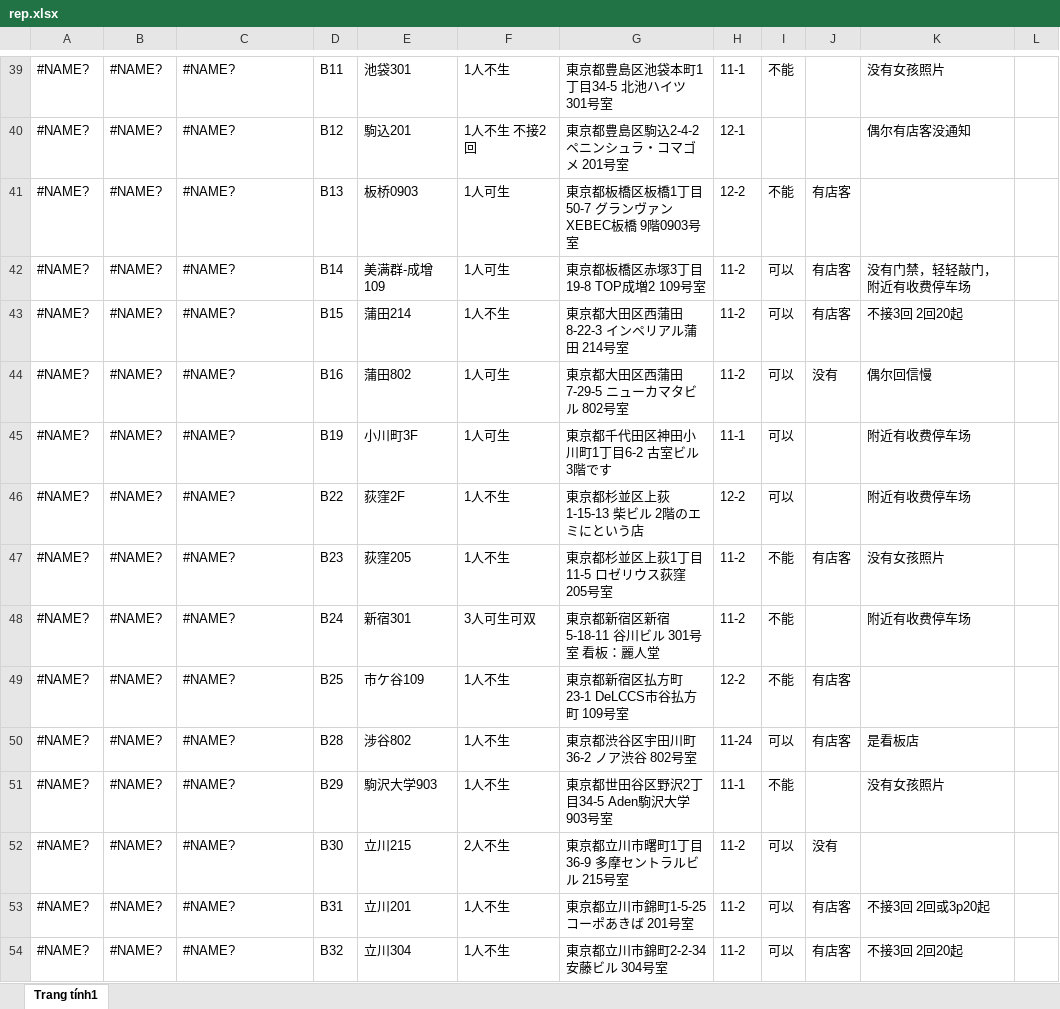
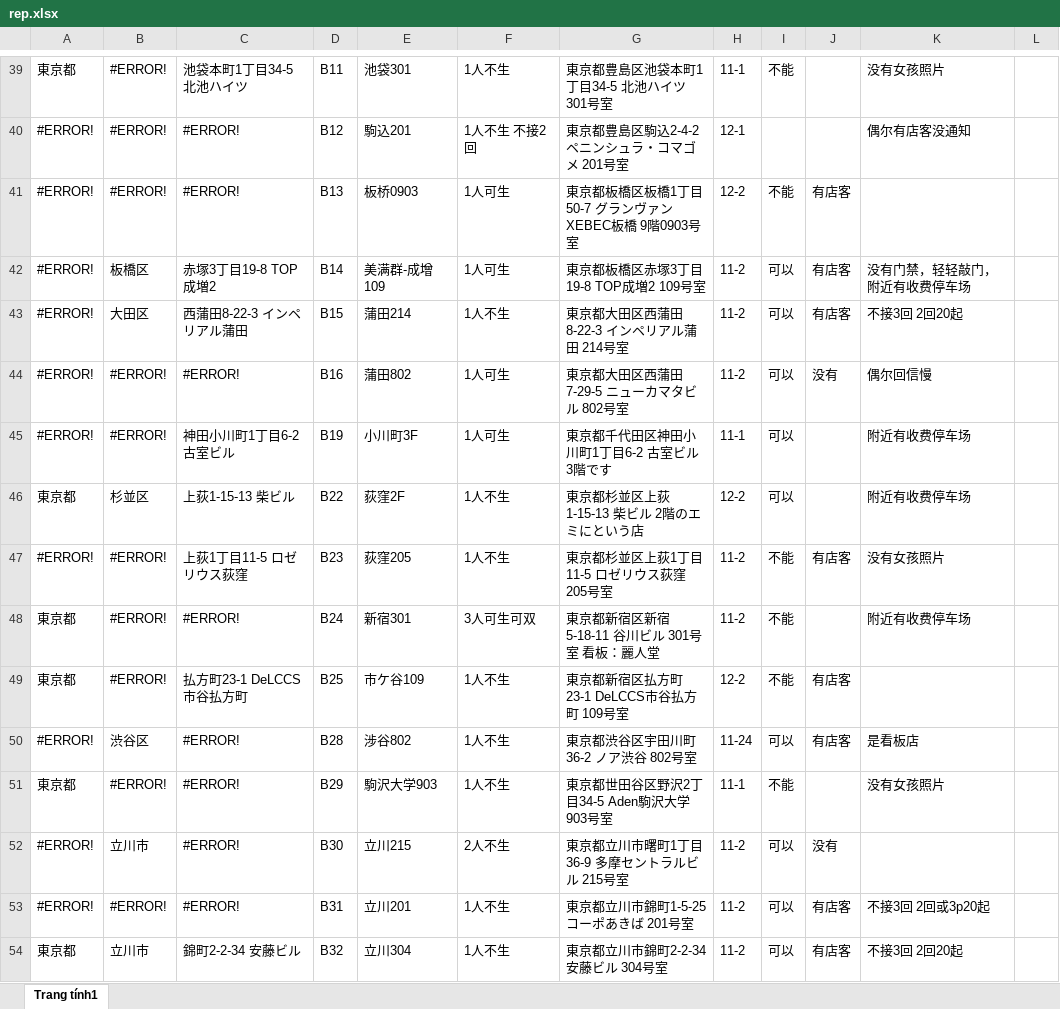
Before and after one commit to vhd0/telegram-template-bot, an Excel workbook: rep.xlsx, sheet Trang tính1, drawn as a sheet; only a part is shown, gaps mark what is left out; values as stored, in another font and other column widths than the file's, no cell formats; charts and pictures not drawn; the diff covers the shown part only; the diff names each change by its address in the sheet, - before the commit and + after, or states it on an @@ line.

```diff
--- a/rep.xlsx (sheet Trang tính1)
+++ b/rep.xlsx (sheet Trang tính1)
-A39: #NAME?
+A39: 東京都
-B39:B41: #NAME?
+B39:B41: #ERROR!
-C39: #NAME?
+C39: 池袋本町1丁目34-5 北池ハイツ
-A40:A45: #NAME?
+A40:A45: #ERROR!
-C40:C41: #NAME?
+C40:C41: #ERROR!
-B42: #NAME?
+B42: 板橋区
-C42: #NAME?
+C42: 赤塚3丁目19-8 TOP成増2
-B43: #NAME?
+B43: 大田区
-C43: #NAME?
+C43: 西蒲田8-22-3 インペリアル蒲田
-B44:B45: #NAME?
+B44:B45: #ERROR!
-C44: #NAME?
+C44: #ERROR!
-C45: #NAME?
+C45: 神田小川町1丁目6-2 古室ビル
-A46: #NAME?
+A46: 東京都
-B46: #NAME?
+B46: 杉並区
-C46: #NAME?
+C46: 上荻1-15-13 柴ビル
-A47: #NAME?
+A47: #ERROR!
-B47:B49: #NAME?
+B47:B49: #ERROR!
-C47: #NAME?
+C47: 上荻1丁目11-5 ロゼリウス荻窪
-A48:A49: #NAME?
+A48:A49: 東京都
-C48: #NAME?
+C48: #ERROR!
-C49: #NAME?
+C49: 払方町23-1 DeLCCS市谷払方町
-A50: #NAME?
+A50: #ERROR!
-B50: #NAME?
+B50: 渋谷区
-C50:C53: #NAME?
+C50:C53: #ERROR!
-A51: #NAME?
+A51: 東京都
-B51: #NAME?
+B51: #ERROR!
-A52:A53: #NAME?
+A52:A53: #ERROR!
-B52: #NAME?
+B52: 立川市
-B53: #NAME?
+B53: #ERROR!
-A54: #NAME?
+A54: 東京都
-B54: #NAME?
+B54: 立川市
-C54: #NAME?
+C54: 錦町2-2-34 安藤ビル
```
Also changed, not shown: 750 edited cells elsewhere in this sheet, cell formats.
